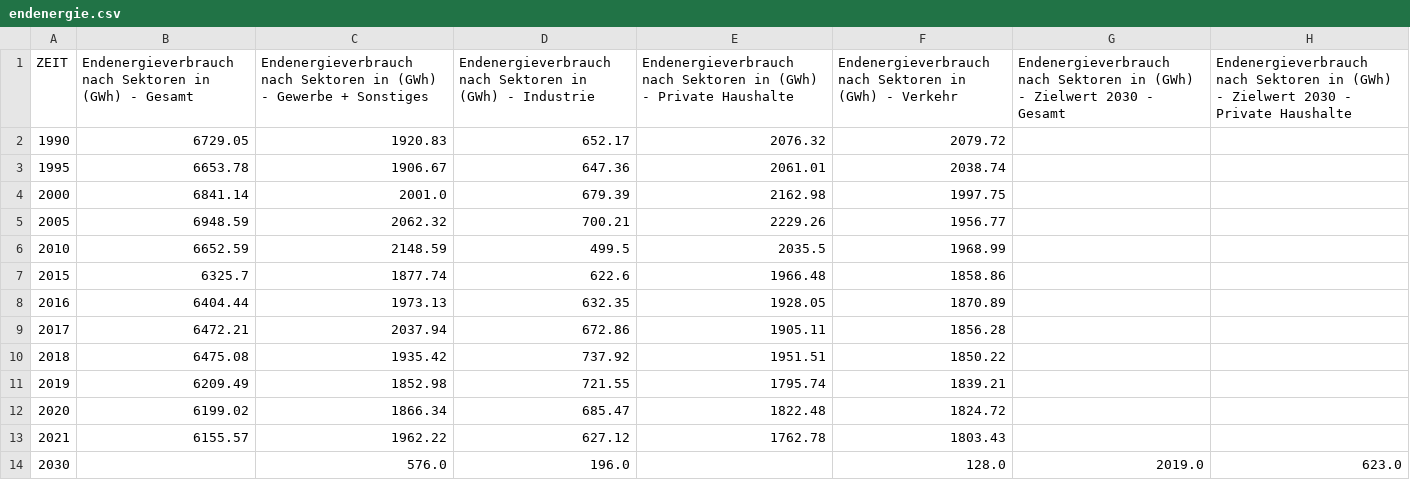
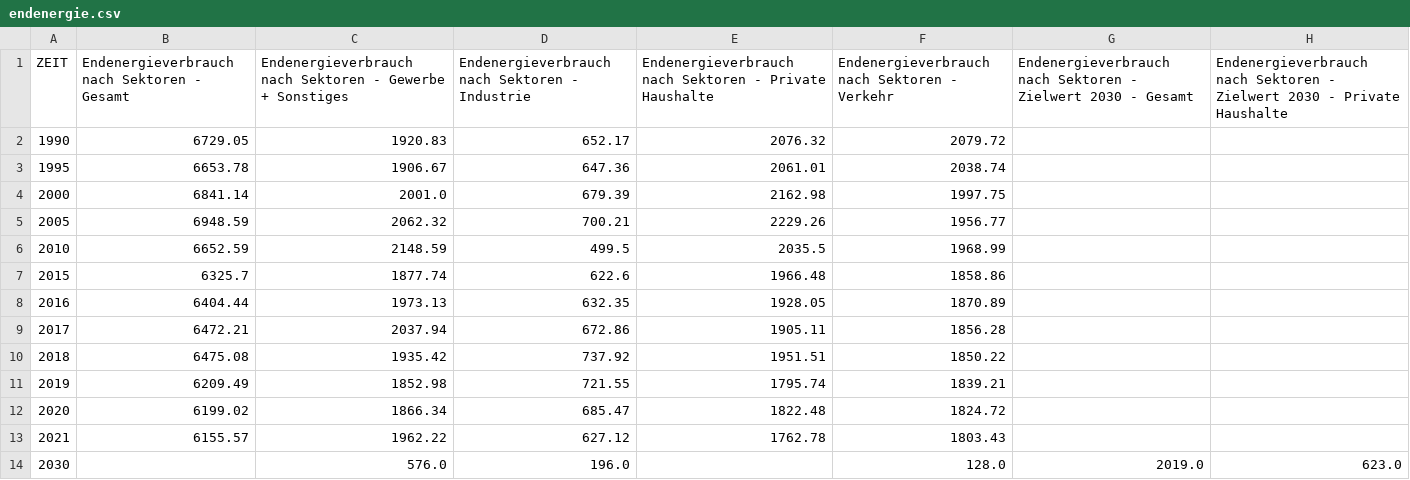
Before and after one commit to sitcomlab/iip_commute_dashboard, a CSV file: assets/data/endenergie.csv, drawn as a sheet.

```diff
--- a/assets/data/endenergie.csv
+++ b/assets/data/endenergie.csv
@@ -1,2 +1,2 @@
-ZEIT,Endenergieverbrauch nach Sektoren in (GWh) - Gesamt,Endenergieverbrauch nach Sektoren in (GWh) - Gewerbe + Sonstiges,Endenergieverbrauch nach Sektoren in (GWh) - Industrie,Endenergieverbrauch nach Sektoren in (GWh) - Private Haushalte,Endenergieverbrauch nach Sektoren in (GWh) - Verkehr,Endenergieverbrauch nach Sektoren in (GWh) - Zielwert 2030 - Gesamt,Endenergieverbrauch nach Sektoren in (GWh) - Zielwert 2030 - Private Haushalte
+ZEIT,Endenergieverbrauch nach Sektoren  - Gesamt,Endenergieverbrauch nach Sektoren  - Gewerbe + Sonstiges,Endenergieverbrauch nach Sektoren  - Industrie,Endenergieverbrauch nach Sektoren  - Private Haushalte,Endenergieverbrauch nach Sektoren  - Verkehr,Endenergieverbrauch nach Sektoren  - Zielwert 2030 - Gesamt,Endenergieverbrauch nach Sektoren - Zielwert 2030 - Private Haushalte
 1990,6729.05,1920.83,652.17,2076.32,2079.72,,
```
Also changed, not shown: assets/data/co2-emissionen-anwendungen.csv, assets/data/co2-emissionen-sektoren.csv, 12 other files.
